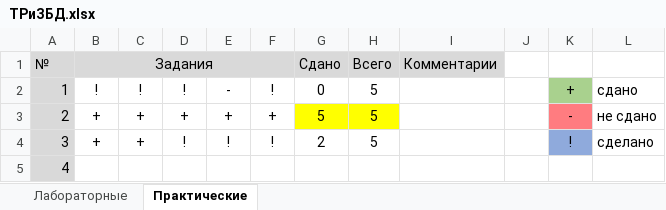
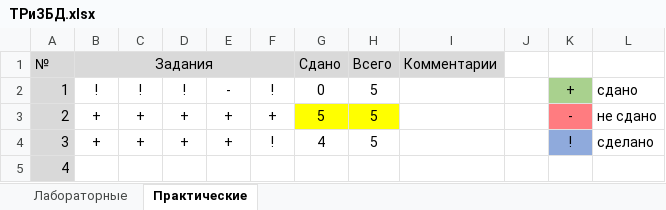
Before and after one commit to KlosHiHi/DBDaPT, an Excel workbook: ТРиЗБД.xlsx, sheet Практические, drawn as a sheet; values as stored, in another font and other column widths than the file's, no borders; conditional formats not drawn; the diff names each change by its address in the sheet, - before the commit and + after, or states it on an @@ line.

```diff
--- a/ТРиЗБД.xlsx (sheet Практические)
+++ b/ТРиЗБД.xlsx (sheet Практические)
-D4: !
+D4: +
-E4: !
+E4: +
-G4: 2
+G4: 4
```
Also changed, not shown: 59 other files.
